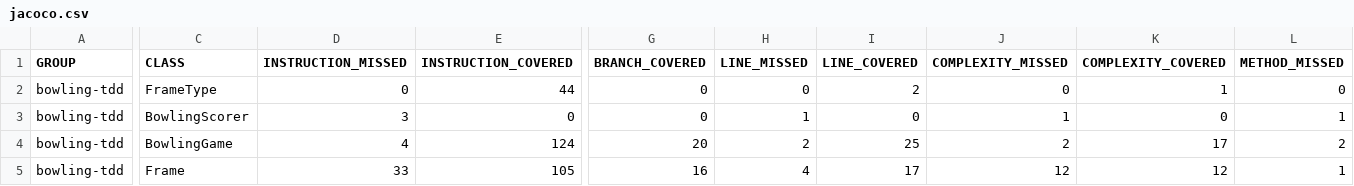
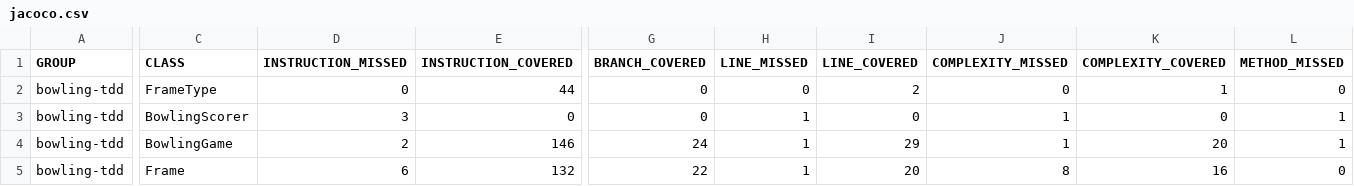
Before and after one commit to JuanMaGV1/DOSW-Taller2-Bowling-Garzon-Juan, a CSV file: bowling-tdd/target/site/jacoco/jacoco.csv, drawn as a sheet; only a part is shown, gaps mark what is left out; the diff covers the shown part only; the diff names each change by its address in the sheet, - before the commit and + after, or states it on an @@ line.

```diff
--- a/bowling-tdd/target/site/jacoco/jacoco.csv
+++ b/bowling-tdd/target/site/jacoco/jacoco.csv
-D4 (INSTRUCTION_MISSED): 4
+D4 (INSTRUCTION_MISSED): 2
-E4 (INSTRUCTION_COVERED): 124
+E4 (INSTRUCTION_COVERED): 146
-G4 (BRANCH_COVERED): 20
+G4 (BRANCH_COVERED): 24
-H4 (LINE_MISSED): 2
+H4 (LINE_MISSED): 1
-I4 (LINE_COVERED): 25
+I4 (LINE_COVERED): 29
-J4 (COMPLEXITY_MISSED): 2
+J4 (COMPLEXITY_MISSED): 1
-K4 (COMPLEXITY_COVERED): 17
+K4 (COMPLEXITY_COVERED): 20
-L4 (METHOD_MISSED): 2
+L4 (METHOD_MISSED): 1
-D5 (INSTRUCTION_MISSED): 33
+D5 (INSTRUCTION_MISSED): 6
-E5 (INSTRUCTION_COVERED): 105
+E5 (INSTRUCTION_COVERED): 132
-G5 (BRANCH_COVERED): 16
+G5 (BRANCH_COVERED): 22
-H5 (LINE_MISSED): 4
+H5 (LINE_MISSED): 1
-I5 (LINE_COVERED): 17
+I5 (LINE_COVERED): 20
-J5 (COMPLEXITY_MISSED): 12
+J5 (COMPLEXITY_MISSED): 8
-K5 (COMPLEXITY_COVERED): 12
+K5 (COMPLEXITY_COVERED): 16
-L5 (METHOD_MISSED): 1
+L5 (METHOD_MISSED): 0
```
Also changed, not shown: 3 edited cells elsewhere in this file, 16 other files.
